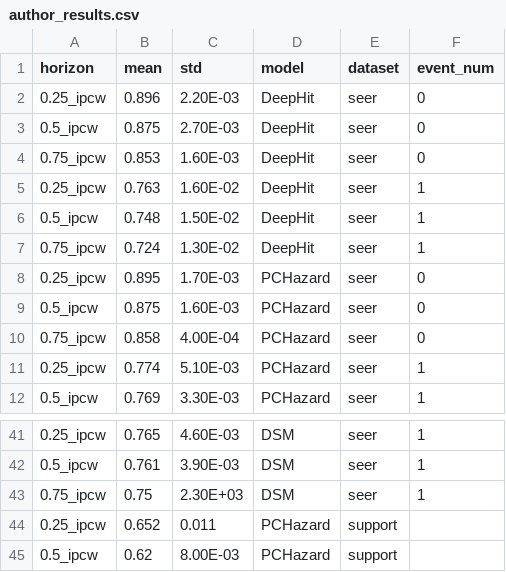
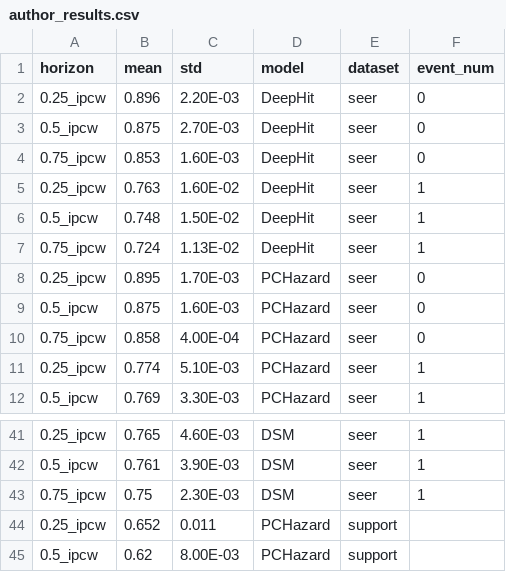
Before and after one commit to Bbold72/SurvTRACE, a CSV file: author_results.csv, drawn as a sheet; only a part is shown, gaps mark what is left out.

Commit message:
fix typo in sd in author_results.cvs

```diff
--- a/author_results.csv
+++ b/author_results.csv
@@ -6,3 +6,3 @@ horizon,mean,std,model,dataset,event_num
 0.5_ipcw,0.748,1.50E-02,DeepHit,seer,1
-0.75_ipcw,0.724,1.30E-02,DeepHit,seer,1
+0.75_ipcw,0.724,1.13E-02,DeepHit,seer,1
 0.25_ipcw,0.895,1.70E-03,PCHazard,seer,0
@@ -42,3 +42,3 @@ horizon,mean,std,model,dataset,event_num
 0.5_ipcw,0.761,3.90E-03,DSM,seer,1
-0.75_ipcw,0.75,2.30E+03,DSM,seer,1
+0.75_ipcw,0.75,2.30E-03,DSM,seer,1
 0.25_ipcw,0.652,0.011,PCHazard,support,
```
